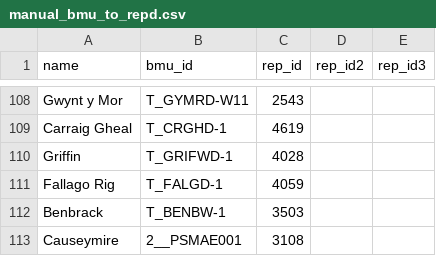
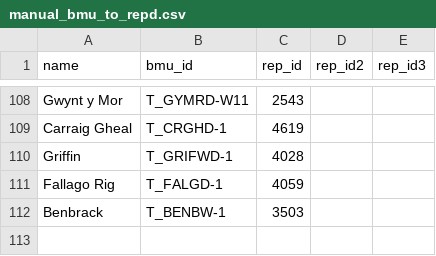
Before and after one commit to Sergio-GomezA/calibration_power, a CSV file: data/manual_bmu_to_repd.csv, drawn as a sheet; only a part is shown, gaps mark what is left out; the diff names each change by its address in the sheet, - before the commit and + after, or states it on an @@ line.

Commit message:
data code clean and GWA parameter plots

```diff
--- a/data/manual_bmu_to_repd.csv
+++ b/data/manual_bmu_to_repd.csv
-row 113: Causeymire | 2__PSMAE001 | 3108
```
Also changed, not shown: 13 other files.
